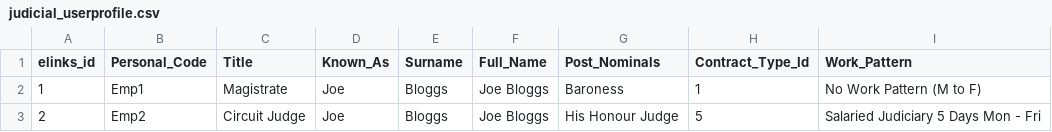
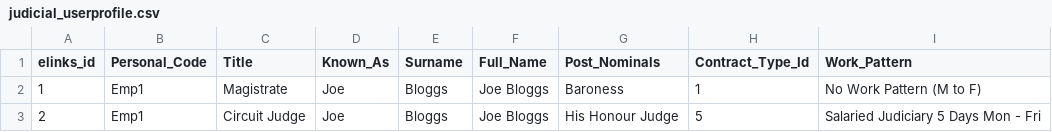
Before and after one commit to uk-gov-mirror/hmcts.rd-judicial-data-load, a CSV file: src/integrationTest/resources/sourceFiles/parent/judicial_userprofile.csv, drawn as a sheet; only a part is shown; the diff names each change by its address in the sheet, - before the commit and + after, or states it on an @@ line.

Commit message:
refactor: Removed uniqueness on personal_code user profile(RDCC-1550) (#132)
* refactor: Removed uniqueness on personal_code user profile(RDCC-1550)

* refactor: Removed uniqueness on personal_code user profile(RDCC-1550)

* refactor: Removed uniqueness on personal_code user profile(RDCC-1550)

```diff
--- a/src/integrationTest/resources/sourceFiles/parent/judicial_userprofile.csv
+++ b/src/integrationTest/resources/sourceFiles/parent/judicial_userprofile.csv
-B3 (Personal_Code): Emp2
+B3 (Personal_Code): Emp1
```
Also changed, not shown: 9 other files.
